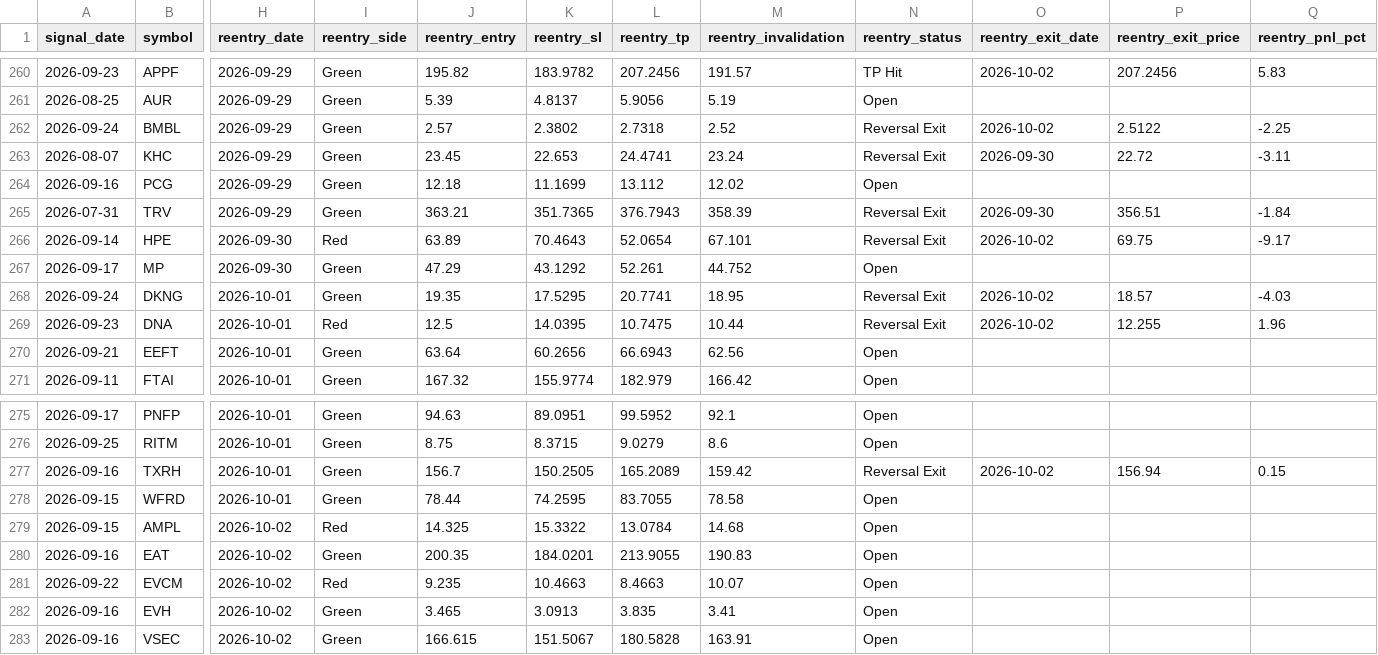
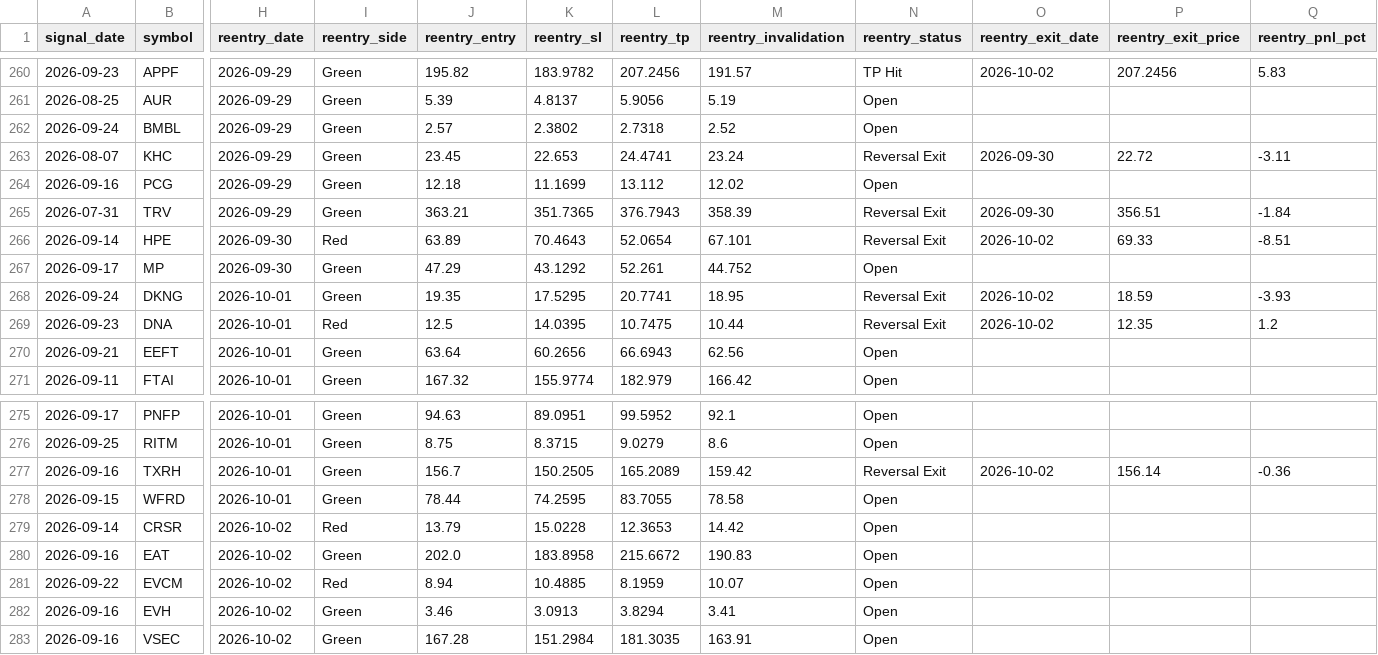
Before and after one commit to faizjio7011-code/checking-trade-signals, a CSV file: report/reentry.csv, drawn as a sheet; only a part is shown, gaps mark what is left out; removed rows and columns are numbered as before the commit, all else as after; rows hold the shown columns only; the diff names each change by its address in the sheet, - before the commit and + after, or states it on an @@ line.

```diff
--- a/report/reentry.csv
+++ b/report/reentry.csv
-N262 (reentry_status): Reversal Exit
+N262 (reentry_status): Open
-O262 (reentry_exit_date): 2026-10-02
+O262 (reentry_exit_date): (empty)
-P262 (reentry_exit_price): 2.5122
+P262 (reentry_exit_price): (empty)
-Q262 (reentry_pnl_pct): -2.25
+Q262 (reentry_pnl_pct): (empty)
-P266 (reentry_exit_price): 69.75
+P266 (reentry_exit_price): 69.33
-Q266 (reentry_pnl_pct): -9.17
+Q266 (reentry_pnl_pct): -8.51
-P268 (reentry_exit_price): 18.57
+P268 (reentry_exit_price): 18.59
-Q268 (reentry_pnl_pct): -4.03
+Q268 (reentry_pnl_pct): -3.93
-P269 (reentry_exit_price): 12.255
+P269 (reentry_exit_price): 12.35
-Q269 (reentry_pnl_pct): 1.96
+Q269 (reentry_pnl_pct): 1.2
-P277 (reentry_exit_price): 156.94
+P277 (reentry_exit_price): 156.14
-Q277 (reentry_pnl_pct): 0.15
+Q277 (reentry_pnl_pct): -0.36
-row 279: 2026-09-15 | AMPL | 2026-10-02 | Red | 14.325 | 15.3322 | 13.0784 | 14.68 | Open
+row 279: 2026-09-14 | CRSR | 2026-10-02 | Red | 13.79 | 15.0228 | 12.3653 | 14.42 | Open
-J280 (reentry_entry): 200.35
+J280 (reentry_entry): 202.0
-K280 (reentry_sl): 184.0201
+K280 (reentry_sl): 183.8958
-L280 (reentry_tp): 213.9055
+L280 (reentry_tp): 215.6672
-J281 (reentry_entry): 9.235
+J281 (reentry_entry): 8.94
-K281 (reentry_sl): 10.4663
+K281 (reentry_sl): 10.4885
-L281 (reentry_tp): 8.4663
+L281 (reentry_tp): 8.1959
-J282 (reentry_entry): 3.465
+J282 (reentry_entry): 3.46
-L282 (reentry_tp): 3.835
+L282 (reentry_tp): 3.8294
-J283 (reentry_entry): 166.615
+J283 (reentry_entry): 167.28
-K283 (reentry_sl): 151.5067
+K283 (reentry_sl): 151.2984
-L283 (reentry_tp): 180.5828
+L283 (reentry_tp): 181.3035
```
Also changed, not shown: report/sl_hit.csv, report/trade_performance.csv, 4 other files.
